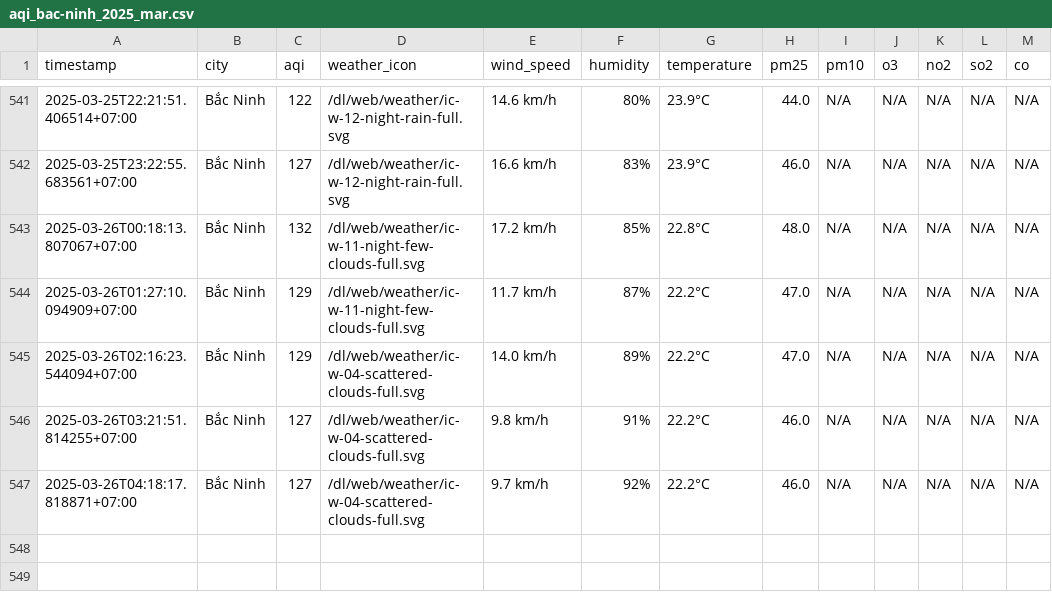
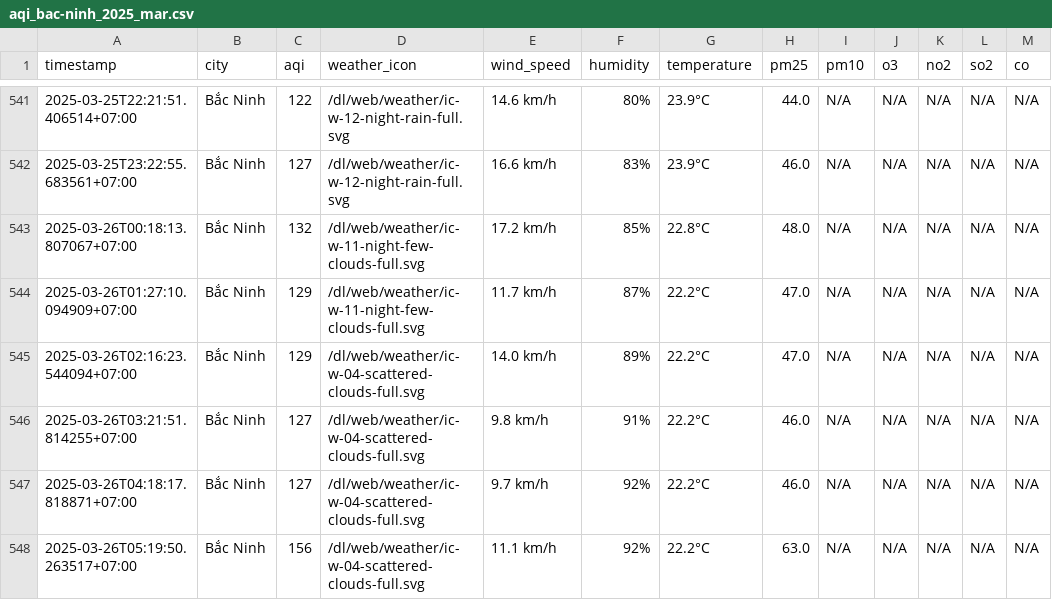
Before and after one commit to dothang08/thu_nghiem, a CSV file: result/bac-ninh/aqi_bac-ninh_2025_mar.csv, drawn as a sheet; only a part is shown, gaps mark what is left out.

```diff
--- a/result/bac-ninh/aqi_bac-ninh_2025_mar.csv
+++ b/result/bac-ninh/aqi_bac-ninh_2025_mar.csv
@@ -547 +547,2 @@ timestamp,city,aqi,weather_icon,wind_speed,humidity,temperature,pm25,pm10,o3,no2
 2025-03-26T04:18:17.818871+07:00,Bắc Ninh,127,/dl/web/weather/ic-w-04-scattered-clouds-full.svg,9.7 km/h,92%,22.2°C,46.0,N/A,N/A,N/A,N/A,N/A
+2025-03-26T05:19:50.263517+07:00,Bắc Ninh,156,/dl/web/weather/ic-w-04-scattered-clouds-full.svg,11.1 km/h,92%,22.2°C,63.0,N/A,N/A,N/A,N/A,N/A
```
Also changed, not shown: aqi_selected_cities.csv, result/da-nang/aqi_da-nang_2025_mar.csv, 10 other files.
